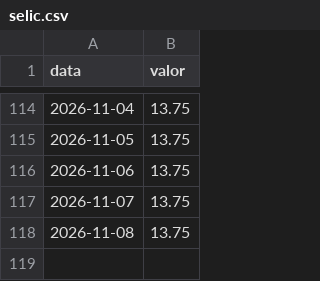
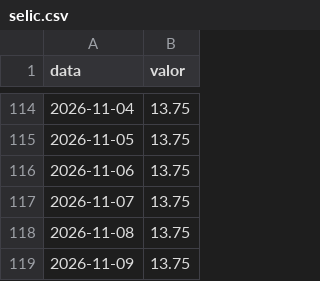
Before and after one commit to guxta-lima/indicadores-bcb, a CSV file: dados/selic.csv, drawn as a sheet; only a part is shown, gaps mark what is left out; the diff names each change by its address in the sheet, - before the commit and + after, or states it on an @@ line.

Commit message:
dados: indicadores de 2026-11-09

```diff
--- a/dados/selic.csv
+++ b/dados/selic.csv
+row 119: 2026-11-09 | 13.75
```
Also changed, not shown: 2 other files.
